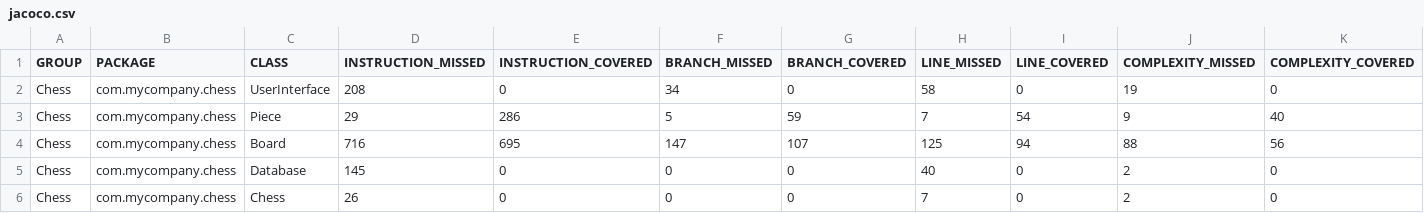
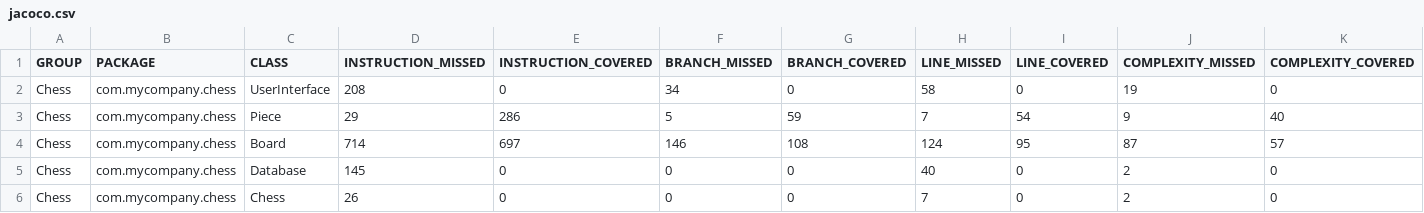
Before and after one commit to ossi-k/Shakki, a CSV file: target/site/jacoco/jacoco.csv, drawn as a sheet; only a part is shown; the diff names each change by its address in the sheet, - before the commit and + after, or states it on an @@ line.

```diff
--- a/target/site/jacoco/jacoco.csv
+++ b/target/site/jacoco/jacoco.csv
-D4 (INSTRUCTION_MISSED): 716
+D4 (INSTRUCTION_MISSED): 714
-E4 (INSTRUCTION_COVERED): 695
+E4 (INSTRUCTION_COVERED): 697
-F4 (BRANCH_MISSED): 147
+F4 (BRANCH_MISSED): 146
-G4 (BRANCH_COVERED): 107
+G4 (BRANCH_COVERED): 108
-H4 (LINE_MISSED): 125
+H4 (LINE_MISSED): 124
-I4 (LINE_COVERED): 94
+I4 (LINE_COVERED): 95
-J4 (COMPLEXITY_MISSED): 88
+J4 (COMPLEXITY_MISSED): 87
-K4 (COMPLEXITY_COVERED): 56
+K4 (COMPLEXITY_COVERED): 57
```
Also changed, not shown: 15 other files.
